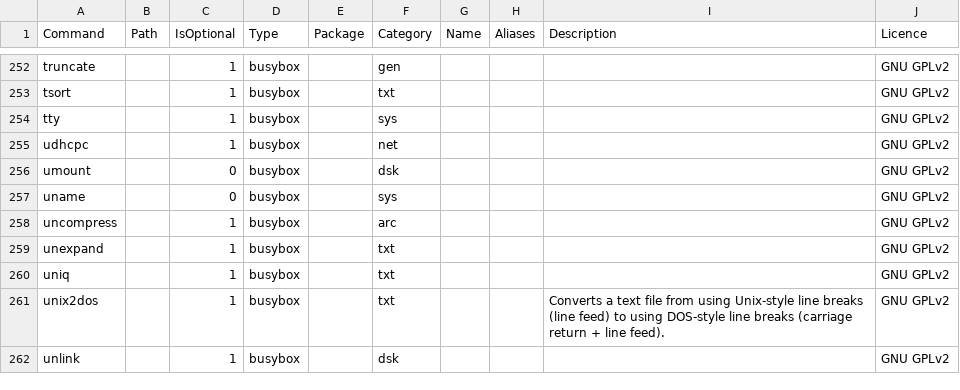
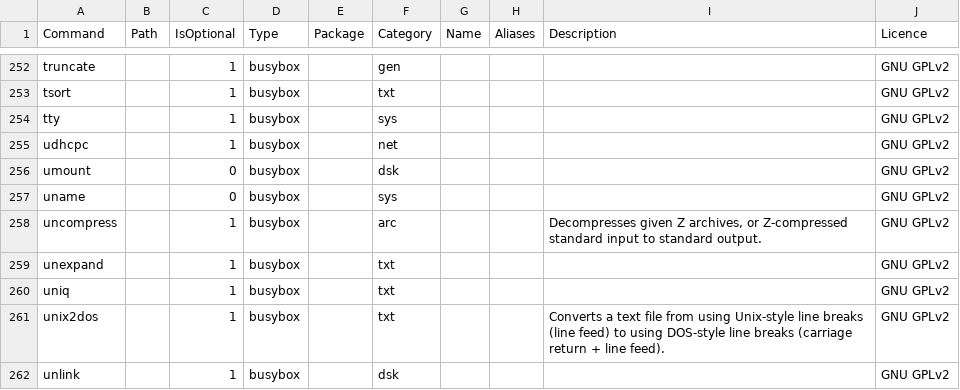
Before and after one commit to SharktasticA/shorkhelp, a CSV file: programs.csv, drawn as a sheet; only a part is shown, gaps mark what is left out; the diff covers the shown part only.

Commit message:
Add descriptions for most arc-category cmds in programs DB

```diff
--- a/programs.csv
+++ b/programs.csv
@@ -257,3 +257,3 @@ umount,,0,busybox,,dsk,,,,GNU GPLv2
 uname,,0,busybox,,sys,,,,GNU GPLv2
-uncompress,,1,busybox,,arc,,,,GNU GPLv2
+uncompress,,1,busybox,,arc,,,"Decompresses given Z archives, or Z-compressed standard input to standard output.",GNU GPLv2
 unexpand,,1,busybox,,txt,,,,GNU GPLv2
```
Also changed, not shown: 1 added row and 17 edited cells elsewhere in this file, 2 other files.
